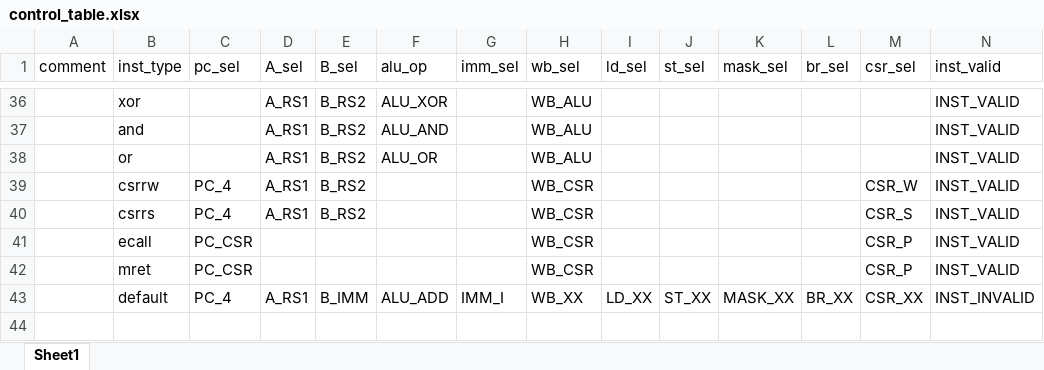
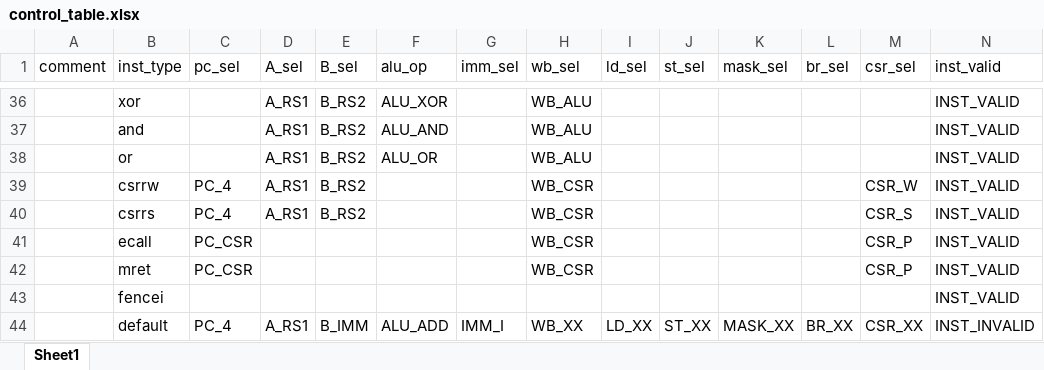
Before and after one commit to EPTansuo/ysyx_tapeout, an Excel workbook: npc/tools/control_gen/control_table.xlsx, sheet Sheet1, drawn as a sheet; only a part is shown, gaps mark what is left out; values as stored, in another font and other column widths than the file's, no borders; the diff names each change by its address in the sheet, - before the commit and + after, or states it on an @@ line.

```diff
--- a/npc/tools/control_gen/control_table.xlsx (sheet Sheet1)
+++ b/npc/tools/control_gen/control_table.xlsx (sheet Sheet1)
+row 43:  | fencei |  |  |  |  |  |  |  |  |  |  |  | INST_VALID
```
Also changed, not shown: 6 other files.
